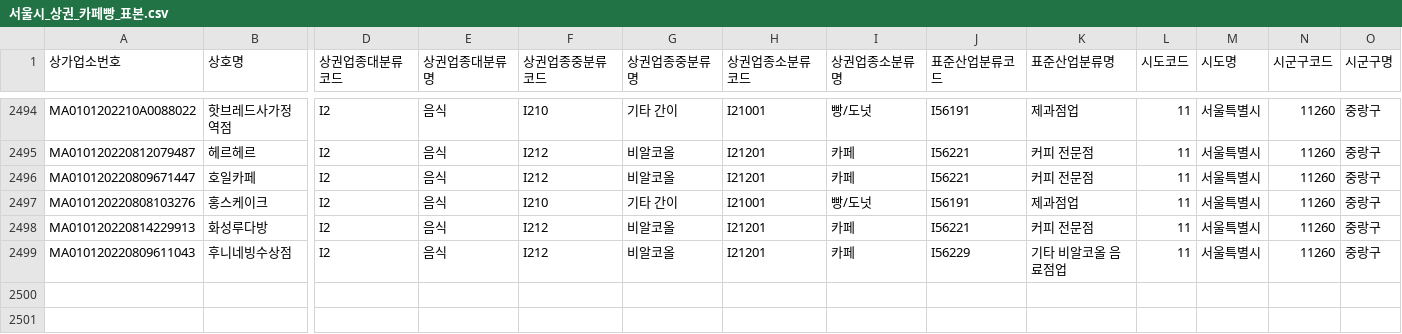
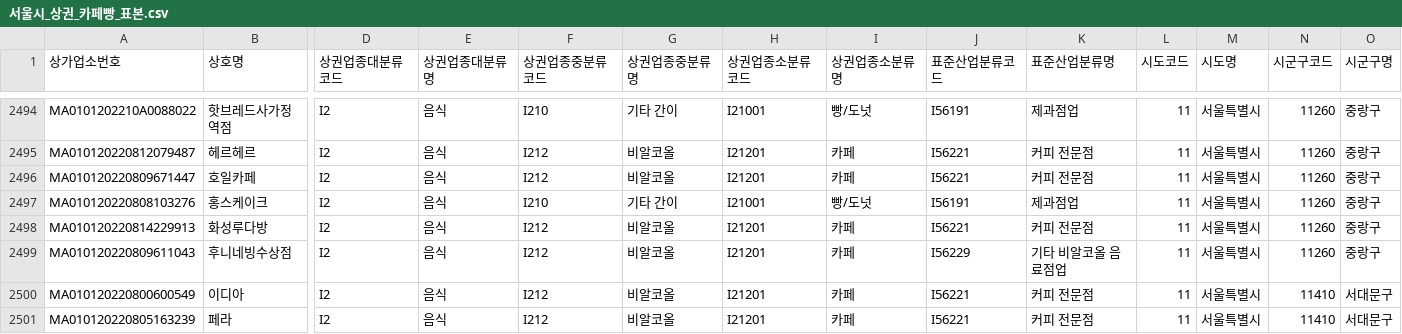
Before and after one commit to shinlama/space-agent, a CSV file: 서울시_상권_카페빵_표본.csv, drawn as a sheet; only a part is shown, gaps mark what is left out; rows hold the shown columns only; the diff names each change by its address in the sheet, - before the commit and + after, or states it on an @@ line.

```diff
--- a/서울시_상권_카페빵_표본.csv
+++ b/서울시_상권_카페빵_표본.csv
+row 2500: MA010120220800600549 | 이디아 | I2 | 음식 | I212 | 비알코올 | I21201 | 카페 | I56221 | 커피 전문점 | 11 | 서울특별시 | 11410 | 서대문구
+row 2501: MA010120220805163239 | 페라 | I2 | 음식 | I212 | 비알코올 | I21201 | 카페 | I56221 | 커피 전문점 | 11 | 서울특별시 | 11410 | 서대문구
```
Also changed, not shown: 7 other files.
